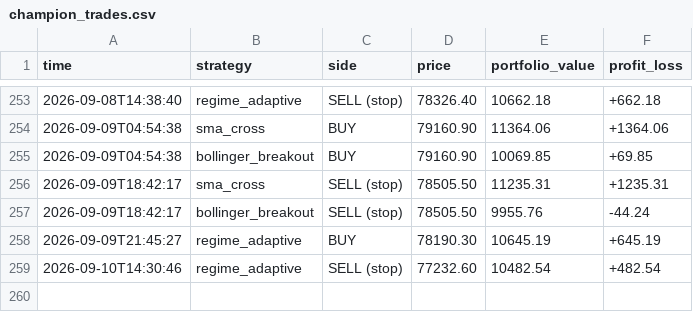
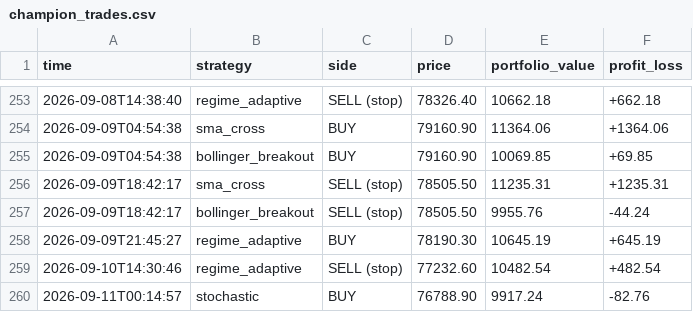
Before and after one commit to tahseenbus/trading-bot, a CSV file: champion_trades.csv, drawn as a sheet; only a part is shown, gaps mark what is left out.

```diff
--- a/champion_trades.csv
+++ b/champion_trades.csv
@@ -259 +259,2 @@ time,strategy,side,price,portfolio_value,profit_loss
 2026-09-10T14:30:46,regime_adaptive,SELL (stop),77232.60,10482.54,+482.54
+2026-09-11T00:14:57,stochastic,BUY,76788.90,9917.24,-82.76
```
Also changed, not shown: 1 other file.
